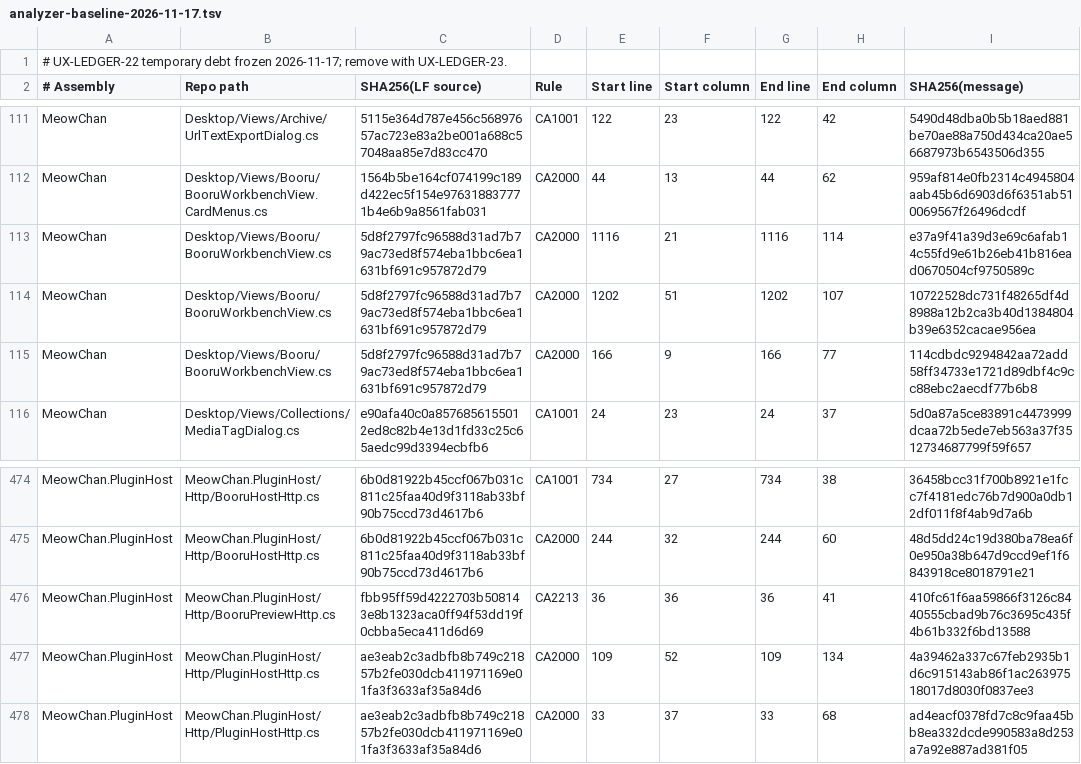
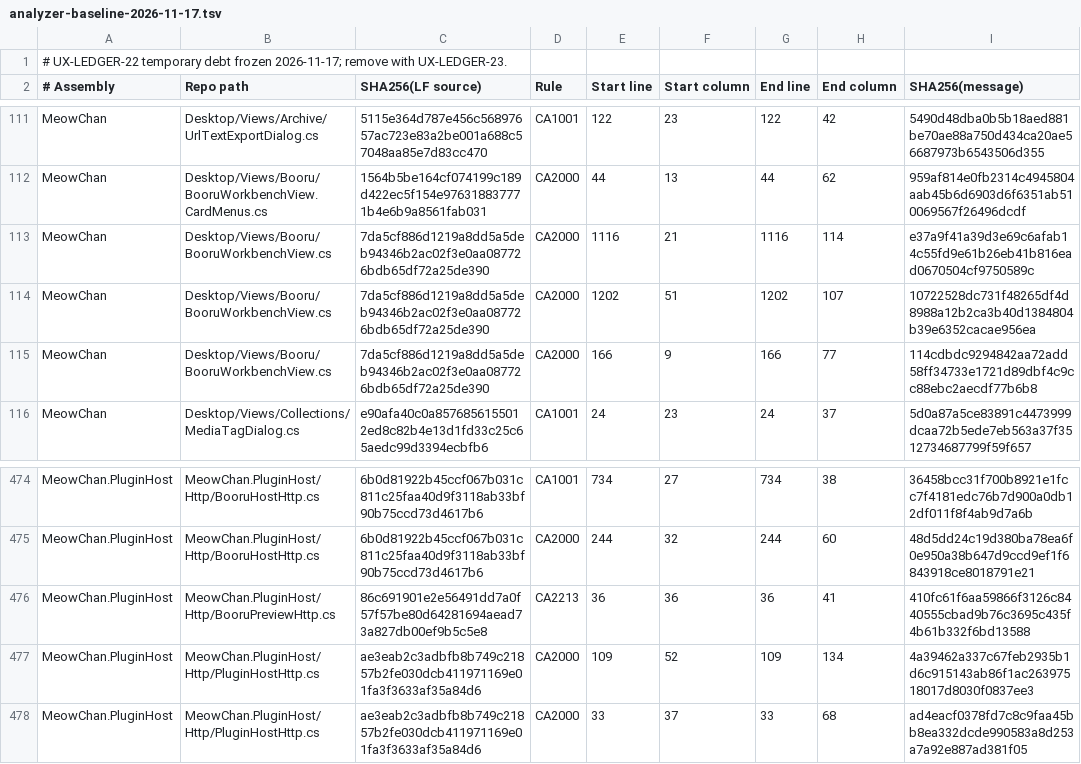
Before and after one commit to grassmann-it/MeowChan, a TSV file: build/analyzer-baseline-2026-11-17.tsv, drawn as a sheet; only a part is shown, gaps mark what is left out.

```diff
--- a/build/analyzer-baseline-2026-11-17.tsv
+++ b/build/analyzer-baseline-2026-11-17.tsv
@@ -112,5 +112,5 @@ MeowChan	Desktop/Views/Archive/UrlTextExportDialog.cs	5115e364d787e456c56897657a
 MeowChan	Desktop/Views/Booru/BooruWorkbenchView.CardMenus.cs	1564b5be164cf074199c189d422ec5f154e976318837771b4e6b9a8561fab031	CA2000	44	13	44	62	959af814e0fb2314c4945804aab45b6d6903d6f6351ab510069567f26496dcdf
-MeowChan	Desktop/Views/Booru/BooruWorkbenchView.cs	5d8f2797fc96588d31ad7b79ac73ed8f574eba1bbc6ea1631bf691c957872d79	CA2000	1116	21	1116	114	e37a9f41a39d3e69c6afab14c55fd9e61b26eb41b816ead0670504cf9750589c
-MeowChan	Desktop/Views/Booru/BooruWorkbenchView.cs	5d8f2797fc96588d31ad7b79ac73ed8f574eba1bbc6ea1631bf691c957872d79	CA2000	1202	51	1202	107	10722528dc731f48265df4d8988a12b2ca3b40d1384804b39e6352cacae956ea
-MeowChan	Desktop/Views/Booru/BooruWorkbenchView.cs	5d8f2797fc96588d31ad7b79ac73ed8f574eba1bbc6ea1631bf691c957872d79	CA2000	166	9	166	77	114cdbdc9294842aa72add58ff34733e1721d89dbf4c9cc88ebc2aecdf77b6b8
+MeowChan	Desktop/Views/Booru/BooruWorkbenchView.cs	7da5cf886d1219a8dd5a5deb94346b2ac02f3e0aa087726bdb65df72a25de390	CA2000	1116	21	1116	114	e37a9f41a39d3e69c6afab14c55fd9e61b26eb41b816ead0670504cf9750589c
+MeowChan	Desktop/Views/Booru/BooruWorkbenchView.cs	7da5cf886d1219a8dd5a5deb94346b2ac02f3e0aa087726bdb65df72a25de390	CA2000	1202	51	1202	107	10722528dc731f48265df4d8988a12b2ca3b40d1384804b39e6352cacae956ea
+MeowChan	Desktop/Views/Booru/BooruWorkbenchView.cs	7da5cf886d1219a8dd5a5deb94346b2ac02f3e0aa087726bdb65df72a25de390	CA2000	166	9	166	77	114cdbdc9294842aa72add58ff34733e1721d89dbf4c9cc88ebc2aecdf77b6b8
 MeowChan	Desktop/Views/Collections/MediaTagDialog.cs	e90afa40c0a8576856155012ed8c82b4e13d1fd33c25c65aedc99d3394ecbfb6	CA1001	24	23	24	37	5d0a87a5ce83891c4473999dcaa72b5ede7eb563a37f3512734687799f59f657
@@ -475,3 +475,3 @@ MeowChan.PluginHost	MeowChan.PluginHost/Http/BooruHostHttp.cs	6b0d81922b45ccf067
 MeowChan.PluginHost	MeowChan.PluginHost/Http/BooruHostHttp.cs	6b0d81922b45ccf067b031c811c25faa40d9f3118ab33bf90b75ccd73d4617b6	CA2000	244	32	244	60	48d5dd24c19d380ba78ea6f0e950a38b647d9ccd9ef1f6843918ce8018791e21
-MeowChan.PluginHost	MeowChan.PluginHost/Http/BooruPreviewHttp.cs	fbb95ff59d4222703b508143e8b1323aca0ff94f53dd19f0cbba5eca411d6d69	CA2213	36	36	36	41	410fc61f6aa59866f3126c8440555cbad9b76c3695c435f4b61b332f6bd13588
+MeowChan.PluginHost	MeowChan.PluginHost/Http/BooruPreviewHttp.cs	86c691901e2e56491dd7a0f57f57be80d64281694aead73a827db00ef9b5c5e8	CA2213	36	36	36	41	410fc61f6aa59866f3126c8440555cbad9b76c3695c435f4b61b332f6bd13588
 MeowChan.PluginHost	MeowChan.PluginHost/Http/PluginHostHttp.cs	ae3eab2c3adbfb8b749c21857b2fe030dcb411971169e01fa3f3633af35a84d6	CA2000	109	52	109	134	4a39462a337c67feb2935b1d6c915143ab86f1ac26397518017d8030f0837ee3
```
Also changed, not shown: 41 other files.
